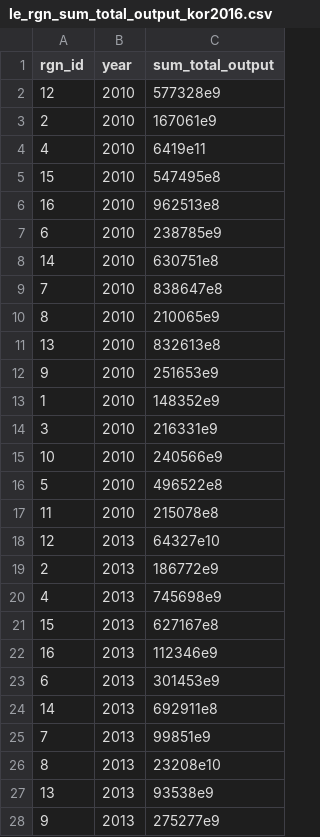
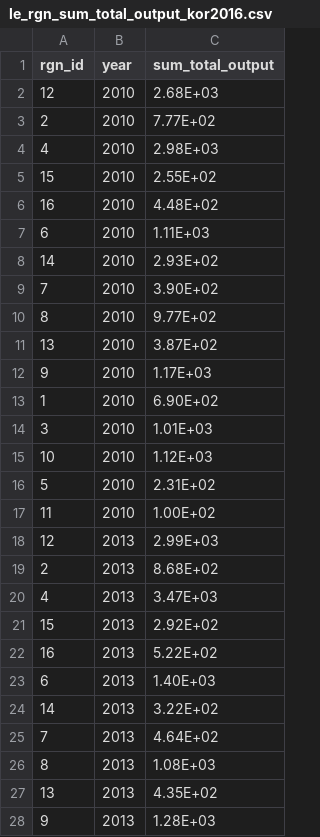
Before and after one commit to OHI-Science/kor, a CSV file: korea2016/layers/le_rgn_sum_total_output_kor2016.csv, drawn as a sheet; only a part is shown; the diff covers the shown part only.

```diff
--- a/korea2016/layers/le_rgn_sum_total_output_kor2016.csv
+++ b/korea2016/layers/le_rgn_sum_total_output_kor2016.csv
@@ -1,28 +1,28 @@
 rgn_id,year,sum_total_output
-12,2010,577328e9
-2,2010,167061e9
-4,2010,6419e11
-15,2010,547495e8
-16,2010,962513e8
-6,2010,238785e9
-14,2010,630751e8
-7,2010,838647e8
-8,2010,210065e9
-13,2010,832613e8
-9,2010,251653e9
-1,2010,148352e9
-3,2010,216331e9
-10,2010,240566e9
-5,2010,496522e8
-11,2010,215078e8
-12,2013,64327e10
-2,2013,186772e9
-4,2013,745698e9
-15,2013,627167e8
-16,2013,112346e9
-6,2013,301453e9
-14,2013,692911e8
-7,2013,99851e9
-8,2013,23208e10
-13,2013,93538e9
-9,2013,275277e9
+12,2010,2.68E+03
+2,2010,7.77E+02
+4,2010,2.98E+03
+15,2010,2.55E+02
+16,2010,4.48E+02
+6,2010,1.11E+03
+14,2010,2.93E+02
+7,2010,3.90E+02
+8,2010,9.77E+02
+13,2010,3.87E+02
+9,2010,1.17E+03
+1,2010,6.90E+02
+3,2010,1.01E+03
+10,2010,1.12E+03
+5,2010,2.31E+02
+11,2010,1.00E+02
+12,2013,2.99E+03
+2,2013,8.68E+02
+4,2013,3.47E+03
+15,2013,2.92E+02
+16,2013,5.22E+02
+6,2013,1.40E+03
+14,2013,3.22E+02
+7,2013,4.64E+02
+8,2013,1.08E+03
+13,2013,4.35E+02
+9,2013,1.28E+03
```
Also changed, not shown: 5 edited cells elsewhere in this file, korea2016/layers.csv, korea2016/scores.csv, 1 other file.
